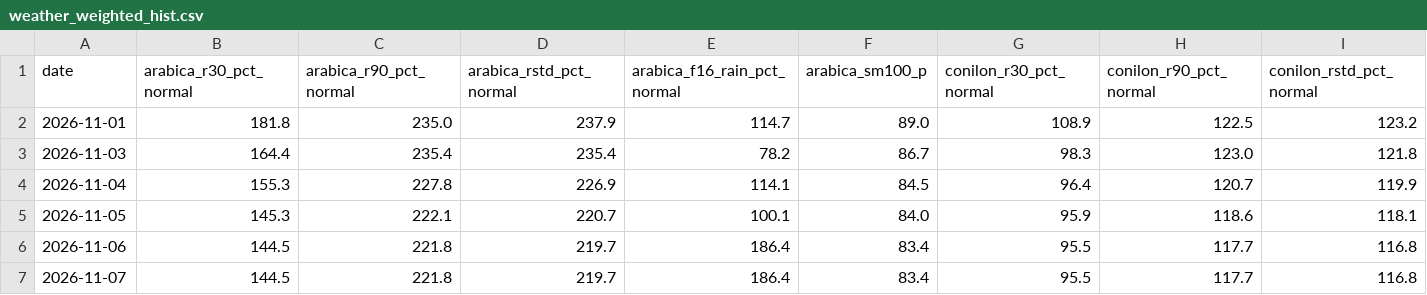
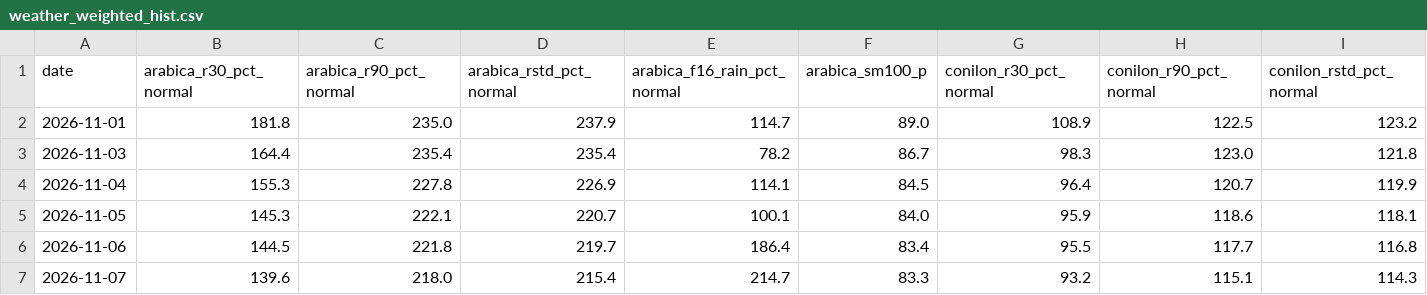
Before and after one commit to BMR-Com/Brazil--trade, a CSV file: data/coffee/weather_weighted_hist.csv, drawn as a sheet; only a part is shown; the diff covers the shown part only; the diff names each change by its address in the sheet, - before the commit and + after, or states it on an @@ line.

Commit message:
geo: softs production, trade, weather 2026-11-07

```diff
--- a/data/coffee/weather_weighted_hist.csv
+++ b/data/coffee/weather_weighted_hist.csv
-B7 (arabica_r30_pct_normal): 144.5
+B7 (arabica_r30_pct_normal): 139.6
-C7 (arabica_r90_pct_normal): 221.8
+C7 (arabica_r90_pct_normal): 218.0
-D7 (arabica_rstd_pct_normal): 219.7
+D7 (arabica_rstd_pct_normal): 215.4
-E7 (arabica_f16_rain_pct_normal): 186.4
+E7 (arabica_f16_rain_pct_normal): 214.7
-F7 (arabica_sm100_p): 83.4
+F7 (arabica_sm100_p): 83.3
-G7 (conilon_r30_pct_normal): 95.5
+G7 (conilon_r30_pct_normal): 93.2
-H7 (conilon_r90_pct_normal): 117.7
+H7 (conilon_r90_pct_normal): 115.1
-I7 (conilon_rstd_pct_normal): 116.8
+I7 (conilon_rstd_pct_normal): 114.3
```
Also changed, not shown: 1 edited cell elsewhere in this file, 42 other files.
